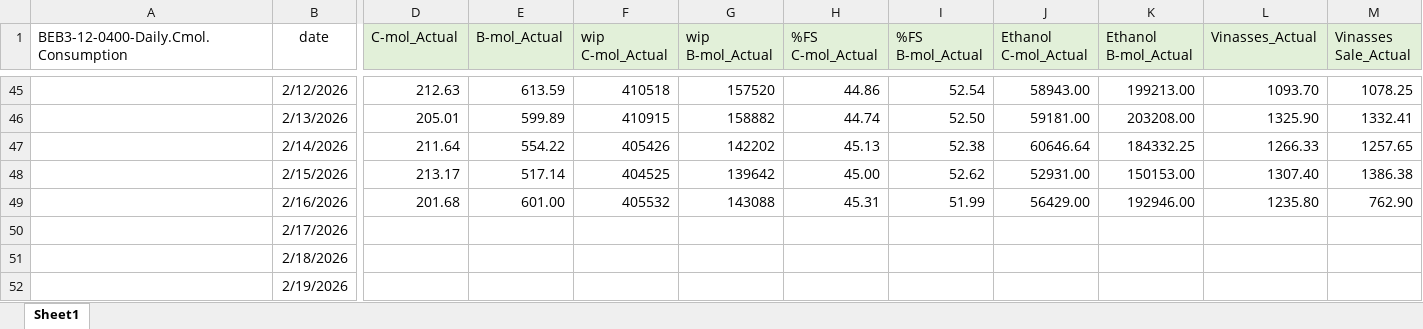
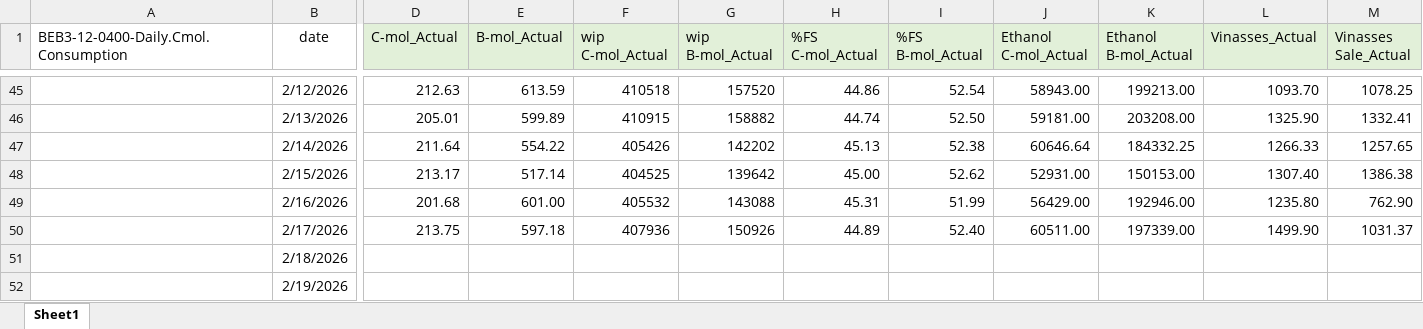
Before and after one commit to monwongwai-sys/Daily_DC, an Excel workbook: Actual vs Plan.xlsx, sheet Sheet1, drawn as a sheet; only a part is shown, gaps mark what is left out; values as stored, in another font and other column widths than the file's, no borders; charts and pictures not drawn; the diff covers the shown part only; the diff names each change by its address in the sheet, - before the commit and + after, or states it on an @@ line.

Commit message:
Update 17/2/2026

```diff
--- a/Actual vs Plan.xlsx (sheet Sheet1)
+++ b/Actual vs Plan.xlsx (sheet Sheet1)
-D50 (C-mol_Actual): (empty)
+D50 (C-mol_Actual): 213.75
-E50 (B-mol_Actual): (empty)
+E50 (B-mol_Actual): 597.18
-F50 (wip C-mol_Actual): (empty)
+F50 (wip C-mol_Actual): 407936
-G50 (wip B-mol_Actual): (empty)
+G50 (wip B-mol_Actual): 150926
-H50 (%FS C-mol_Actual): (empty)
+H50 (%FS C-mol_Actual): 44.89
-I50 (%FS B-mol_Actual): (empty)
+I50 (%FS B-mol_Actual): 52.40
-J50 (Ethanol C-mol_Actual): (empty)
+J50 (Ethanol C-mol_Actual): 60511.00
-K50 (Ethanol B-mol_Actual): (empty)
+K50 (Ethanol B-mol_Actual): 197339.00
-L50 (Vinasses_Actual): (empty)
+L50 (Vinasses_Actual): 1499.90
-M50 (Vinasses Sale_Actual): (empty)
+M50 (Vinasses Sale_Actual): 1031.37
```
Also changed, not shown: 27 edited cells elsewhere in this sheet.
